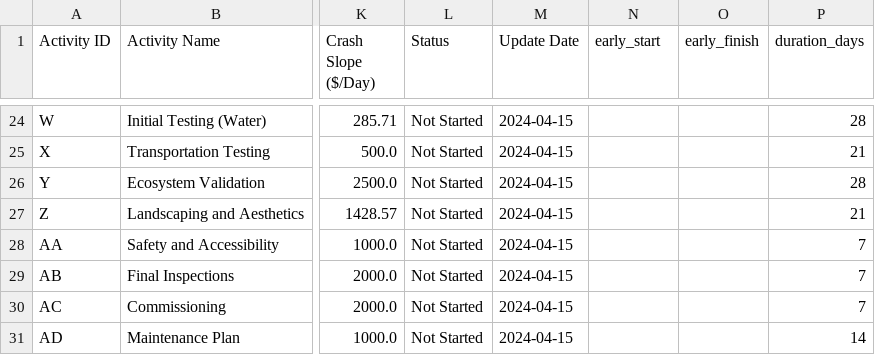
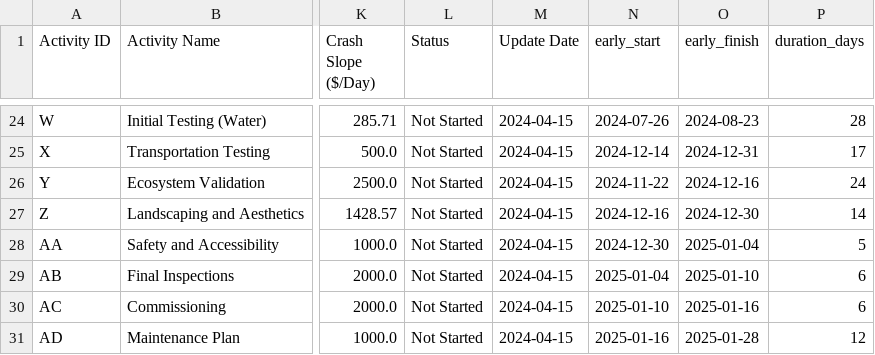
Before and after one commit to kali-Gaurav/CONSTRUCTION-PROJECT, a CSV file: progress_update1_rescheduled.csv, drawn as a sheet; only a part is shown, gaps mark what is left out; the diff covers the shown part only; the diff names each change by its address in the sheet, - before the commit and + after, or states it on an @@ line.

```diff
--- a/progress_update1_rescheduled.csv
+++ b/progress_update1_rescheduled.csv
-N24 (early_start): (empty)
+N24 (early_start): 2024-07-26
-O24 (early_finish): (empty)
+O24 (early_finish): 2024-08-23
-N25 (early_start): (empty)
+N25 (early_start): 2024-12-14
-O25 (early_finish): (empty)
+O25 (early_finish): 2024-12-31
-P25 (duration_days): 21
+P25 (duration_days): 17
-N26 (early_start): (empty)
+N26 (early_start): 2024-11-22
-O26 (early_finish): (empty)
+O26 (early_finish): 2024-12-16
-P26 (duration_days): 28
+P26 (duration_days): 24
-N27 (early_start): (empty)
+N27 (early_start): 2024-12-16
-O27 (early_finish): (empty)
+O27 (early_finish): 2024-12-30
-P27 (duration_days): 21
+P27 (duration_days): 14
-N28 (early_start): (empty)
+N28 (early_start): 2024-12-30
-O28 (early_finish): (empty)
+O28 (early_finish): 2025-01-04
-P28 (duration_days): 7
+P28 (duration_days): 5
-N29 (early_start): (empty)
+N29 (early_start): 2025-01-04
-O29 (early_finish): (empty)
+O29 (early_finish): 2025-01-10
-P29:P30 (duration_days): 7
+P29:P30 (duration_days): 6
-N30 (early_start): (empty)
+N30 (early_start): 2025-01-10
-O30 (early_finish): (empty)
+O30 (early_finish): 2025-01-16
-N31 (early_start): (empty)
+N31 (early_start): 2025-01-16
-O31 (early_finish): (empty)
+O31 (early_finish): 2025-01-28
-P31 (duration_days): 14
+P31 (duration_days): 12
```
Also changed, not shown: 34 edited cells elsewhere in this file, progress_update2.csv, progress_update2_rescheduled.csv, 10 other files.
